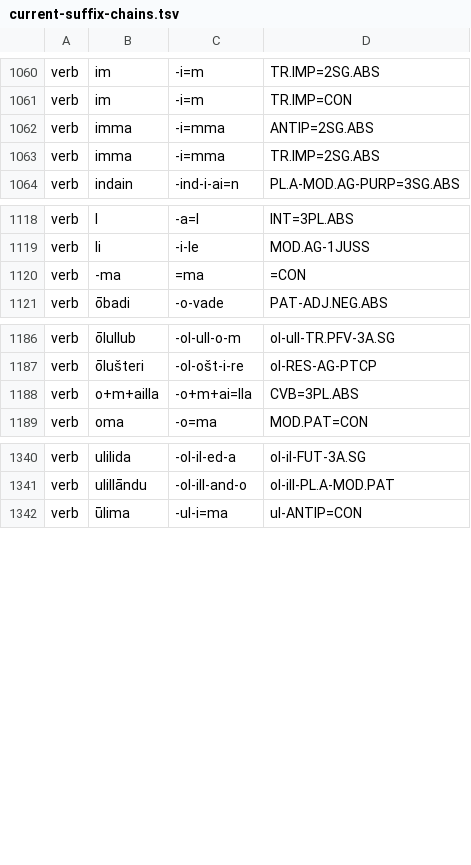
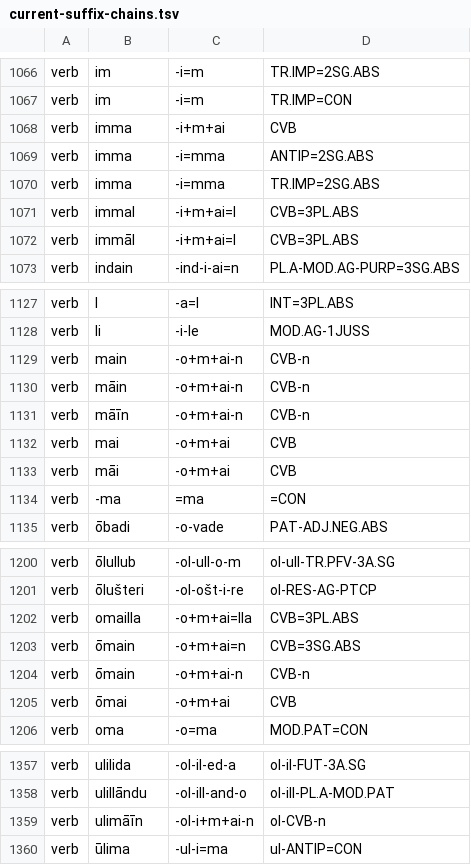
Before and after one commit to Innokentii-Smirnov/AnnotationTest, a TSV file: output/current-suffix-chains.tsv, drawn as a sheet; only a part is shown, gaps mark what is left out; the diff covers the shown part only.

```diff
--- a/output/current-suffix-chains.tsv
+++ b/output/current-suffix-chains.tsv
@@ -1061,4 +1067,7 @@ verb	im	-i=m	TR.IMP=2SG.ABS
 verb	im	-i=m	TR.IMP=CON
+verb	imma	-i+m+ai	CVB
 verb	imma	-i=mma	ANTIP=2SG.ABS
 verb	imma	-i=mma	TR.IMP=2SG.ABS
+verb	immal	-i+m+ai=l	CVB=3PL.ABS
+verb	immāl	-i+m+ai=l	CVB=3PL.ABS
 verb	indain	-ind-i-ai=n	PL.A-MOD.AG-PURP=3SG.ABS
@@ -1119,2 +1128,7 @@ verb	l	-a=l	INT=3PL.ABS
 verb	li	-i-le	MOD.AG-1JUSS
+verb	main	-o+m+ai-n	CVB-n
+verb	māin	-o+m+ai-n	CVB-n
+verb	māīn	-o+m+ai-n	CVB-n
+verb	mai	-o+m+ai	CVB
+verb	māi	-o+m+ai	CVB
 verb	-ma	=ma	=CON
@@ -1187,3 +1201,6 @@ verb	ōlullub	-ol-ull-o-m	ol-ull-TR.PFV-3A.SG
 verb	ōlušteri	-ol-ošt-i-re	ol-RES-AG-PTCP
-verb	o+m+ailla	-o+m+ai=lla	CVB=3PL.ABS
+verb	omailla	-o+m+ai=lla	CVB=3PL.ABS
+verb	ōmain	-o+m+ai=n	CVB=3SG.ABS
+verb	ōmain	-o+m+ai-n	CVB-n
+verb	ōmai	-o+m+ai	CVB
 verb	oma	-o=ma	MOD.PAT=CON
@@ -1341,2 +1358,3 @@ verb	ulilida	-ol-il-ed-a	ol-il-FUT-3A.SG
 verb	ulillāndu	-ol-ill-and-o	ol-ill-PL.A-MOD.PAT
+verb	ulimāīn	-ol-i+m+ai-n	ol-CVB-n
 verb	ūlima	-ul-i=ma	ul-ANTIP=CON
```
Also changed, not shown: 15 added rows elsewhere in this file, 3 other files.
